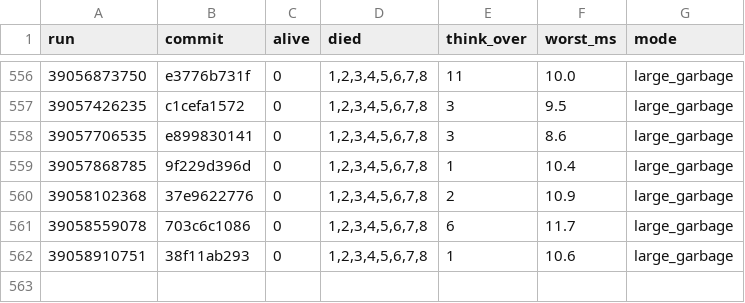
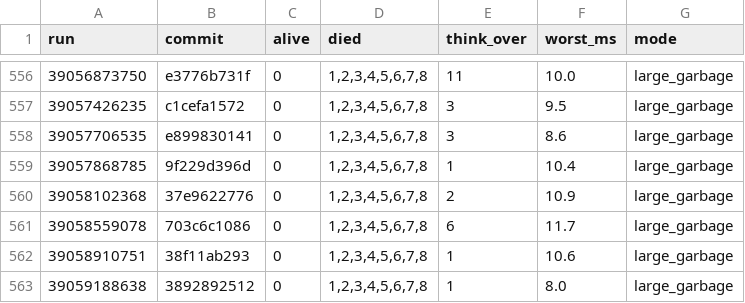
Before and after one commit to briankeegan/GameCreator, a TSV file: games/the-game/ai/eval/survival_scans.tsv, drawn as a sheet; only a part is shown, gaps mark what is left out.

```diff
--- a/games/the-game/ai/eval/survival_scans.tsv
+++ b/games/the-game/ai/eval/survival_scans.tsv
@@ -562 +562,2 @@ run	commit	alive	died	think_over	worst_ms	mode
 39058910751	38f11ab293	0	1,2,3,4,5,6,7,8	1	10.6	large_garbage
+39059188638	3892892512	0	1,2,3,4,5,6,7,8	1	8.0	large_garbage
```
